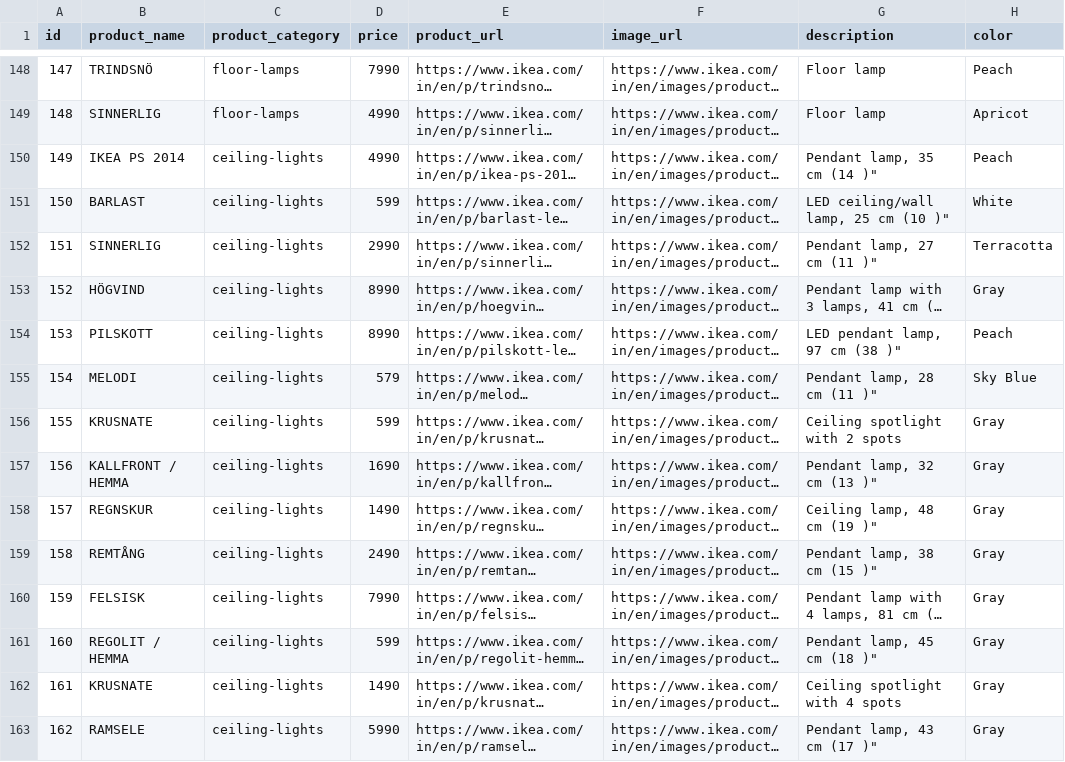
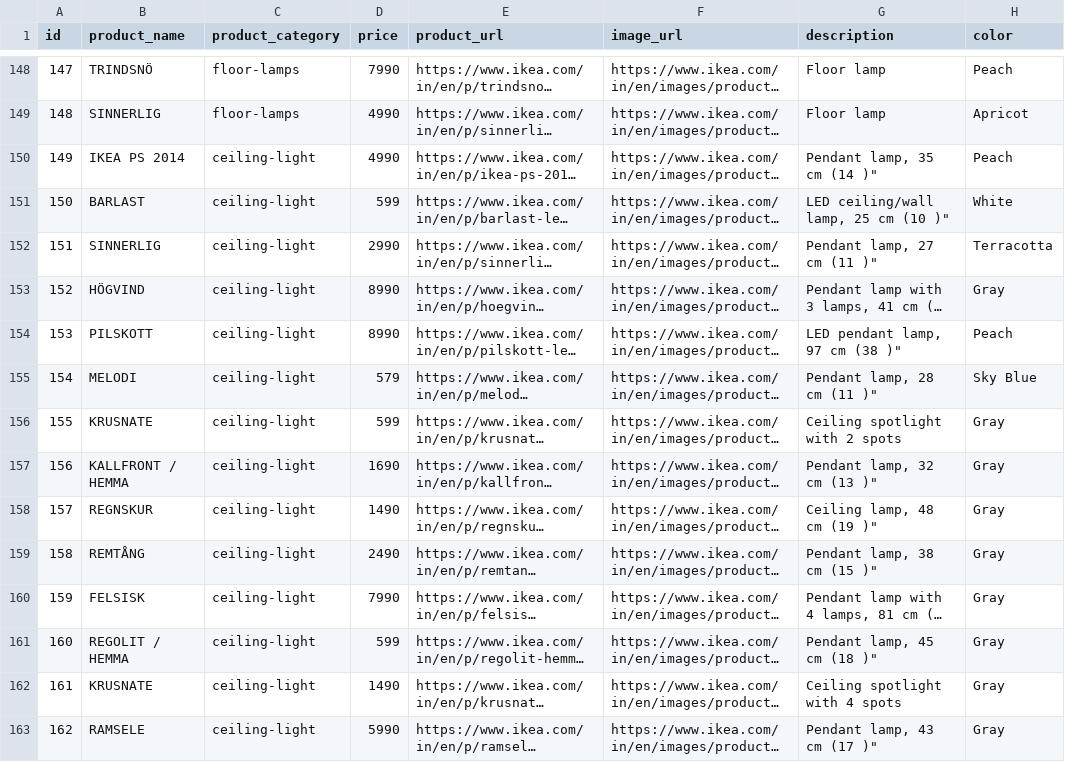
Before and after one commit to hellokunal2202/roomscapes, a CSV file: products.csv, drawn as a sheet; only a part is shown, gaps mark what is left out; long unchanged cells end in …; the diff covers the shown part only; the diff names each change by its address in the sheet, - before the commit and + after, or states it on an @@ line.

Commit message:
updated catogory name

```diff
--- a/products.csv
+++ b/products.csv
-C150:C163 (product_category): ceiling-lights
+C150:C163 (product_category): ceiling-light
```
Also changed, not shown: 50 edited cells elsewhere in this file.
